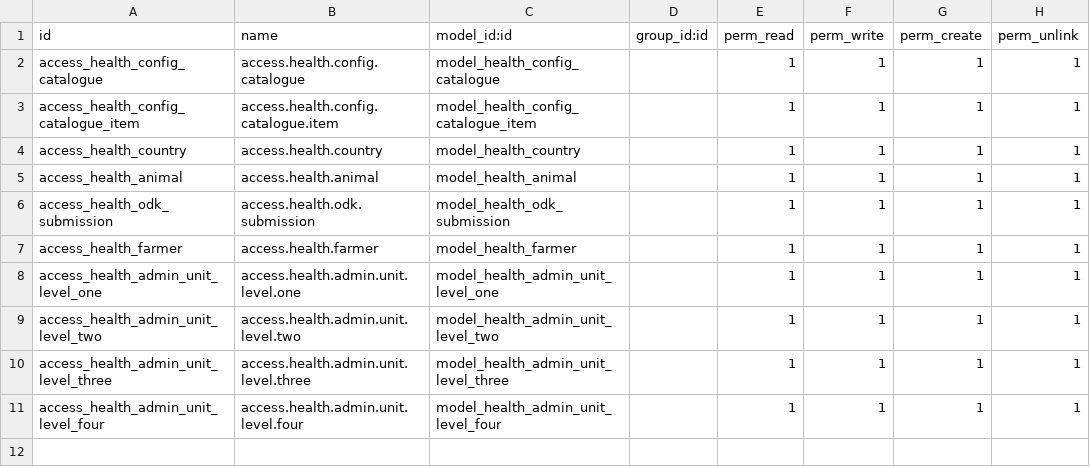
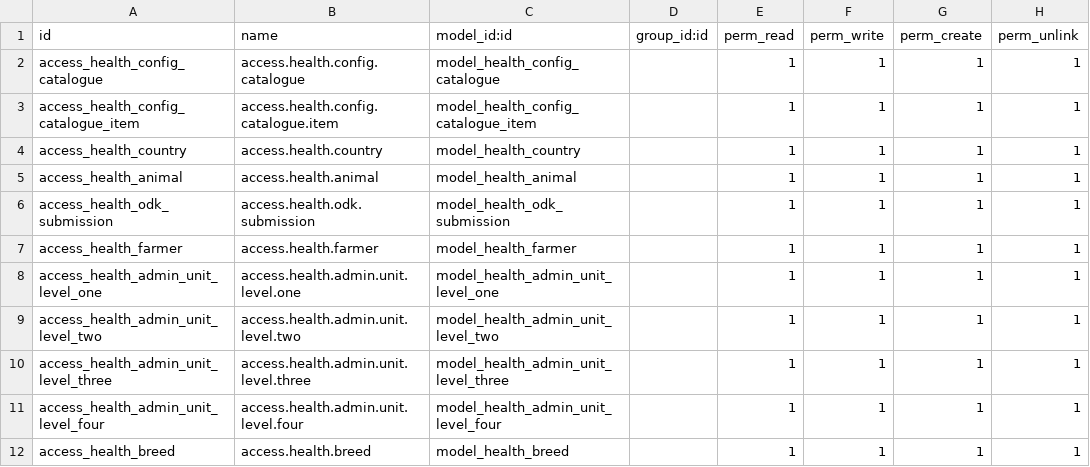
Before and after one commit to gideonkosgei/odoo-custom-modules, a CSV file: health/security/ir.model.access.csv, drawn as a sheet; the diff names each change by its address in the sheet, - before the commit and + after, or states it on an @@ line.

Commit message:
Add breed Matrix model, view, menu , default data

```diff
--- a/health/security/ir.model.access.csv
+++ b/health/security/ir.model.access.csv
+row 12: access_health_breed | access.health.breed | model_health_breed |  | 1 | 1 | 1 | 1
```
Also changed, not shown: 8 other files.
